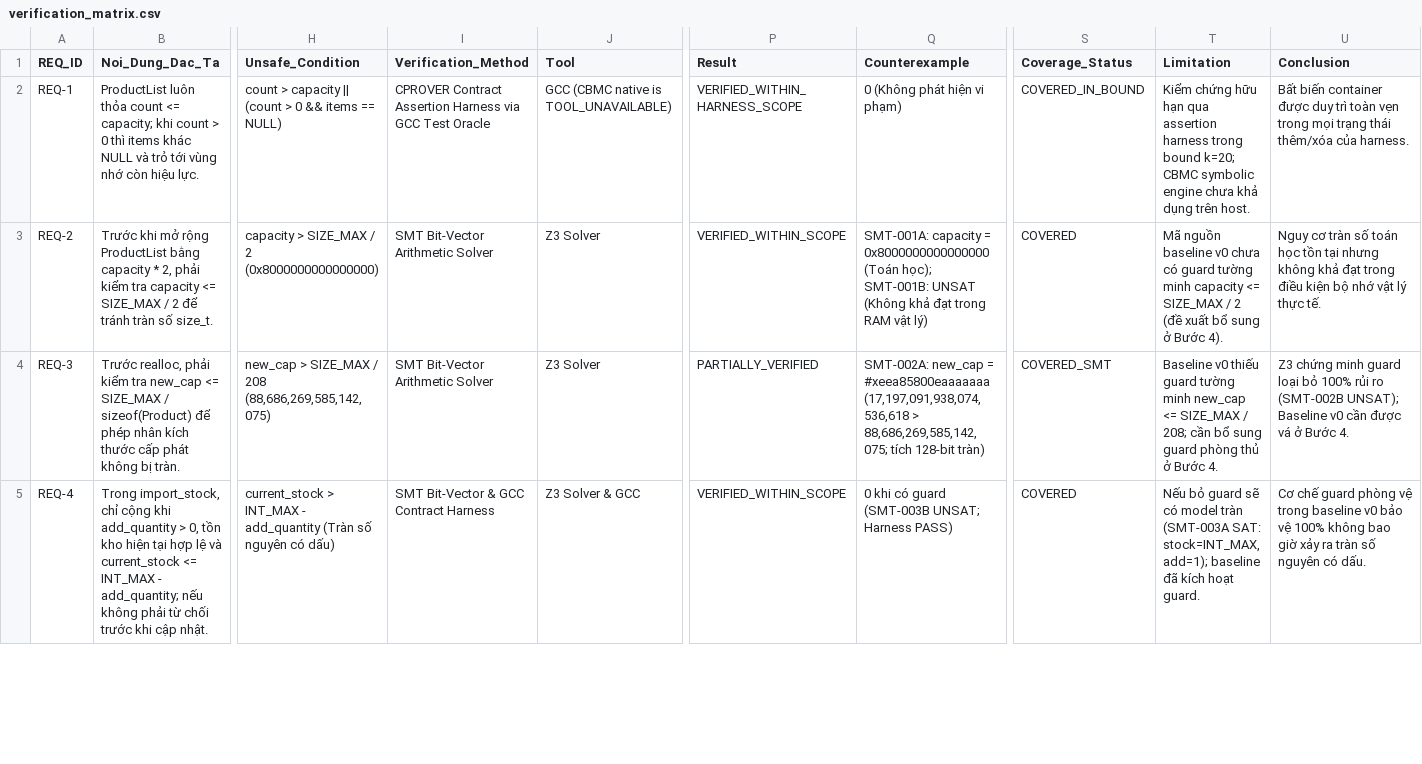
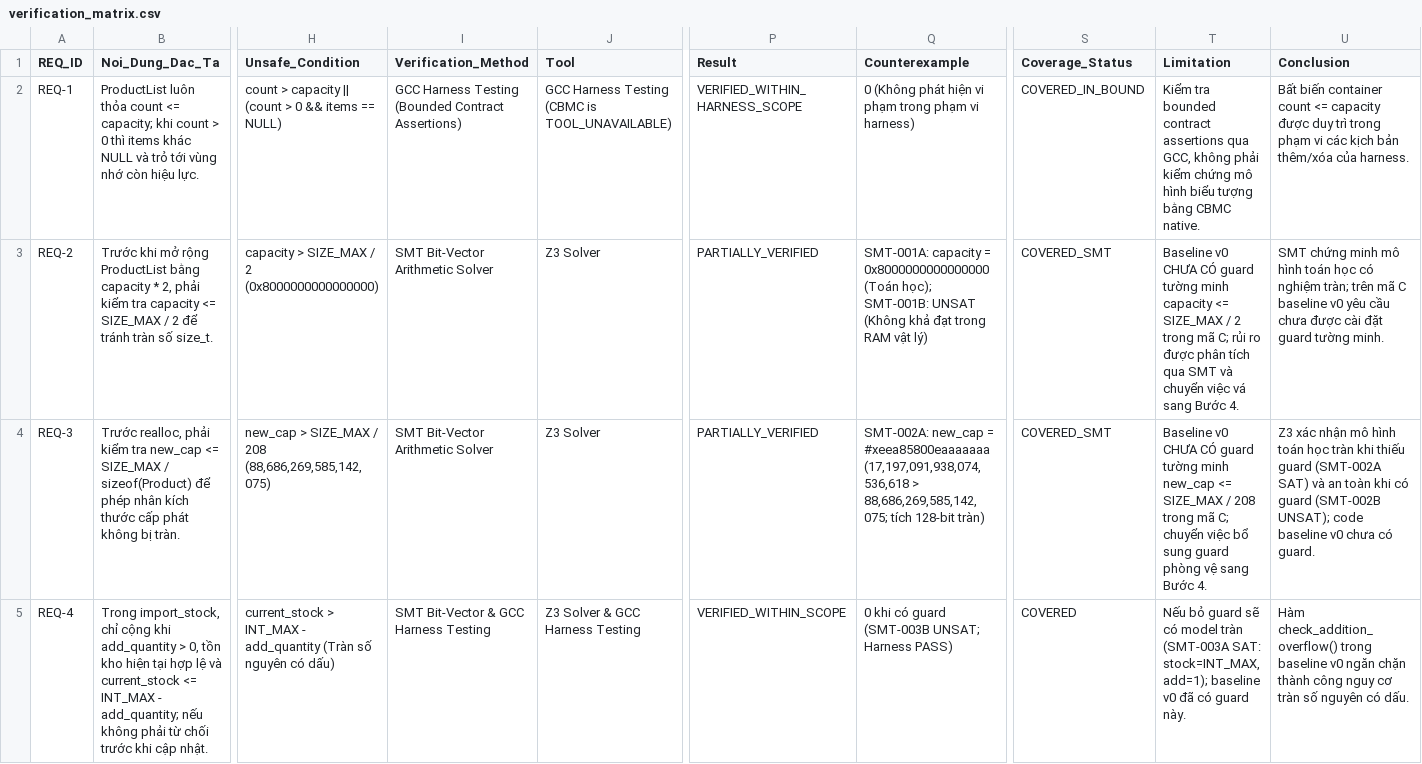
Before and after one commit to trangnguyenkieu927/ATPM_Group_04_inventory-memory-audit, a CSV file: docs/verification/step3/verification_matrix.csv, drawn as a sheet; only a part is shown, gaps mark what is left out; the diff covers the shown part only; the diff names each change by its address in the sheet, - before the commit and + after, or states it on an @@ line.

Commit message:
docs(nghiệm-thu): Hoàn thiện rà soát cuối Bước 3, chuẩn hóa tên công cụ và bổ sung kiểm chứng còn thiếu
- Hiệu chỉnh trạng thái REQ-2 và REQ-3 sang PARTIALLY_VERIFIED do mã nguồn Baseline v0 (product.c) chưa có guard tường minh; chuyển việc bổ sung guard sang Bước 4
- Chuẩn hóa tên công cụ và mức độ bằng chứng: ghi nhận chính xác GCC Harness Testing (thay cho CBMC Verification), Custom CTL Model Checker (thay cho NuSMV chính thức) và Canary Memory Tracker (không tương đương ASan/UBSan/Valgrind)
- Làm rõ giới hạn thực thi: lệnh --all thành công xác nhận pipeline đã chạy các bước khả dụng trên host, không chứng minh tất cả công cụ native đã hoạt động
- Rà soát và loại bỏ toàn bộ các khẳng định quá mức ('bảo vệ tuyệt đối', 'an toàn 100%', 'độ nhạy tuyệt đối'), thay bằng kết luận có phạm vi và bằng chứng cụ thể
- Bổ sung mục 'Các kiểm chứng còn thiếu trước khi hoàn thiện nghiên cứu' trong STEP3_REPORT.md và STEP3_INDEPENDENT_REVIEW.md (CBMC native, NuSMV native, ASan/UBSan, Valgrind và các nhánh chưa phủ)
- Cập nhật đồng bộ ma trận verification_matrix.csv, verification_matrix.md và evidence_manifest.csv
- Bảo toàn tuyệt đối 100% mã nguồn Baseline v0 trong source/ (0 byte diff)

```diff
--- a/docs/verification/step3/verification_matrix.csv
+++ b/docs/verification/step3/verification_matrix.csv
-I2 (Verification_Method): CPROVER Contract Assertion Harness via GCC Test Oracle
+I2 (Verification_Method): GCC Harness Testing (Bounded Contract Assertions)
-J2 (Tool): GCC (CBMC native is TOOL_UNAVAILABLE)
+J2 (Tool): GCC Harness Testing (CBMC is TOOL_UNAVAILABLE)
-Q2 (Counterexample): 0 (Không phát hiện vi phạm)
+Q2 (Counterexample): 0 (Không phát hiện vi phạm trong phạm vi harness)
-T2 (Limitation): Kiểm chứng hữu hạn qua assertion harness trong bound k=20; CBMC symbolic engine chưa khả dụng trên host.
+T2 (Limitation): Kiểm tra bounded contract assertions qua GCC, không phải kiểm chứng mô hình biểu tượng bằng CBMC native.
-U2 (Conclusion): …biến container được duy trì toàn vẹn trong mọi trạng thái thêm/xóa của…
+U2 (Conclusion): …biến container count <= capacity được duy trì trong phạm vi các kịch bản thêm/xóa của…
-P3 (Result): VERIFIED_WITHIN_SCOPE
+P3 (Result): PARTIALLY_VERIFIED
-S3 (Coverage_Status): COVERED
+S3 (Coverage_Status): COVERED_SMT
-T3 (Limitation): Mã nguồn baseline v0 chưa có guard tường minh capacity <= SIZE_MAX / 2 (đề xuất bổ sung ở Bước 4).
+T3 (Limitation): Baseline v0 CHƯA CÓ guard tường minh capacity <= SIZE_MAX / 2 trong mã C; rủi ro được phân tích qua SMT và chuyển việc vá sang Bước 4.
-U3 (Conclusion): Nguy cơ tràn số toán học tồn tại nhưng không khả đạt trong điều kiện bộ nhớ vật lý thực tế.
+U3 (Conclusion): SMT chứng minh mô hình toán học có nghiệm tràn; trên mã C baseline v0 yêu cầu chưa được cài đặt guard tường minh.
-T4 (Limitation): Baseline v0 thiếu guard tường minh new_cap <= SIZE_MAX / 208; cần bổ sung guard phòng thủ ở Bước 4.
+T4 (Limitation): Baseline v0 CHƯA CÓ guard tường minh new_cap <= SIZE_MAX / 208 trong mã C; chuyển việc bổ sung guard phòng vệ sang Bước 4.
-U4 (Conclusion): Z3 chứng minh guard loại bỏ 100% rủi ro (SMT-002B UNSAT); Baseline v0 cần được vá ở Bước 4.
+U4 (Conclusion): Z3 xác nhận mô hình toán học tràn khi thiếu guard (SMT-002A SAT) và an toàn khi có guard (SMT-002B UNSAT); code baseline v0 chưa có guard.
-I5 (Verification_Method): SMT Bit-Vector & GCC Contract Harness
+I5 (Verification_Method): SMT Bit-Vector & GCC Harness Testing
-J5 (Tool): Z3 Solver & GCC
+J5 (Tool): Z3 Solver & GCC Harness Testing
-T5 (Limitation): …add=1); baseline đã kích hoạt guard.
+T5 (Limitation): …add=1); baseline v0 đã có guard này.
-U5 (Conclusion): Cơ chế guard phòng vệ trong baseline v0 bảo vệ 100% không bao giờ xảy ra tràn số…
+U5 (Conclusion): Hàm check_addition_overflow() trong baseline v0 ngăn chặn thành công nguy cơ tràn số…
```
Also changed, not shown: 52 edited cells elsewhere in this file, results/step3/evidence_manifest.csv, 11 other files.
